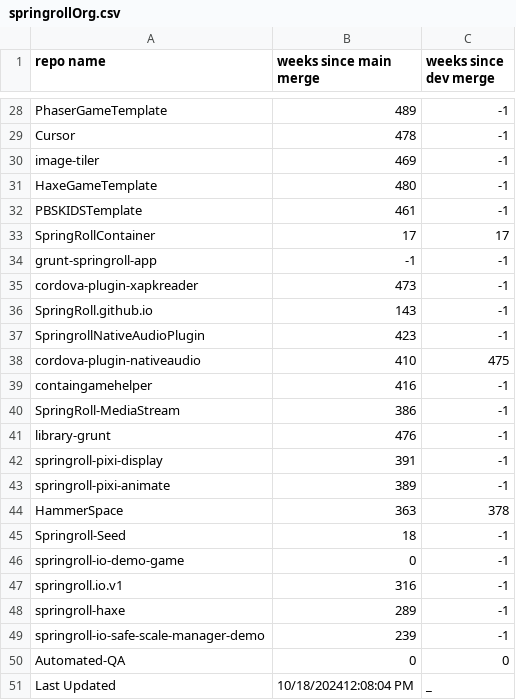
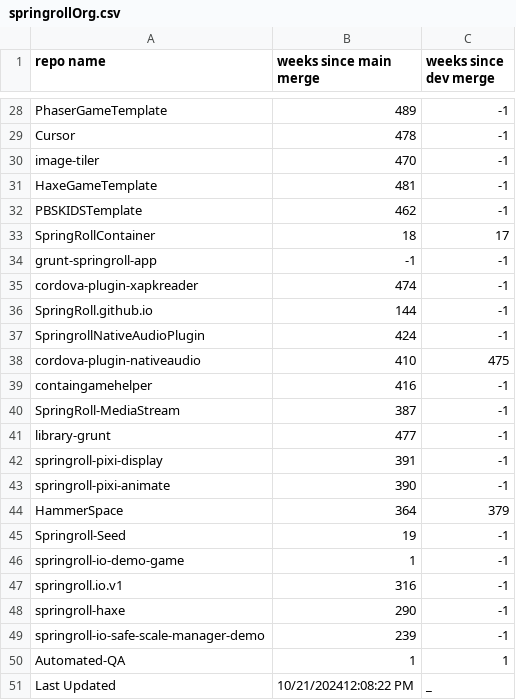
Before and after one commit to jeremymccurdy-redspace/GithubMergeChecker, a CSV file: data/springrollOrg.csv, drawn as a sheet; only a part is shown, gaps mark what is left out; the diff covers the shown part only.

```diff
--- a/data/springrollOrg.csv
+++ b/data/springrollOrg.csv
@@ -29,23 +29,23 @@ PhaserGameTemplate,489,-1
 Cursor,478,-1
-image-tiler,469,-1
-HaxeGameTemplate,480,-1
-PBSKIDSTemplate,461,-1
-SpringRollContainer,17,17
+image-tiler,470,-1
+HaxeGameTemplate,481,-1
+PBSKIDSTemplate,462,-1
+SpringRollContainer,18,17
 grunt-springroll-app,-1,-1
-cordova-plugin-xapkreader,473,-1
-SpringRoll.github.io,143,-1
-SpringrollNativeAudioPlugin,423,-1
+cordova-plugin-xapkreader,474,-1
+SpringRoll.github.io,144,-1
+SpringrollNativeAudioPlugin,424,-1
 cordova-plugin-nativeaudio,410,475
 containgamehelper,416,-1
-SpringRoll-MediaStream,386,-1
-library-grunt,476,-1
+SpringRoll-MediaStream,387,-1
+library-grunt,477,-1
 springroll-pixi-display,391,-1
-springroll-pixi-animate,389,-1
-HammerSpace,363,378
-Springroll-Seed,18,-1
-springroll-io-demo-game,0,-1
+springroll-pixi-animate,390,-1
+HammerSpace,364,379
+Springroll-Seed,19,-1
+springroll-io-demo-game,1,-1
 springroll.io.v1,316,-1
-springroll-haxe,289,-1
+springroll-haxe,290,-1
 springroll-io-safe-scale-manager-demo,239,-1
-Automated-QA,0,0
-Last Updated,10/18/202412:08:04 PM,_
+Automated-QA,1,1
+Last Updated,10/21/202412:08:22 PM,_
```
Also changed, not shown: 18 edited cells elsewhere in this file.
